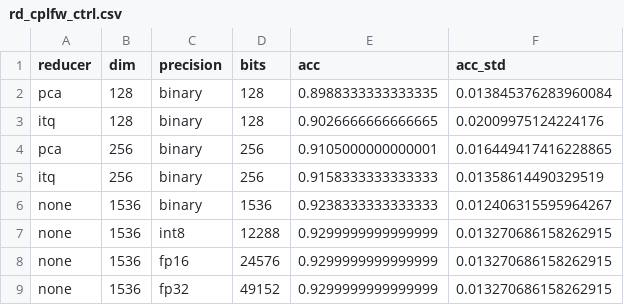
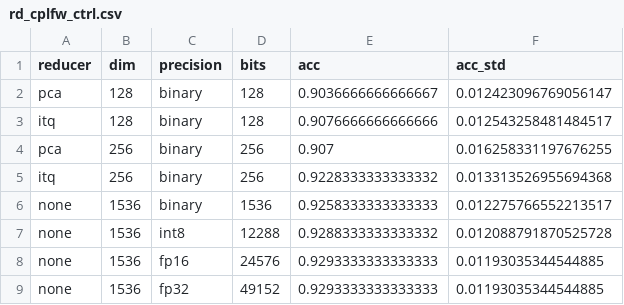
Before and after one commit to jaspek/SEAL, a CSV file: outputs/results/rd_cplfw_ctrl.csv, drawn as a sheet.

```diff
--- a/outputs/results/rd_cplfw_ctrl.csv
+++ b/outputs/results/rd_cplfw_ctrl.csv
@@ -1,9 +1,9 @@
 reducer,dim,precision,bits,acc,acc_std
-pca,128,binary,128,0.8988333333333335,0.013845376283960084
-itq,128,binary,128,0.9026666666666665,0.02009975124224176
-pca,256,binary,256,0.9105000000000001,0.016449417416228865
-itq,256,binary,256,0.9158333333333333,0.01358614490329519
-none,1536,binary,1536,0.9238333333333333,0.012406315595964267
-none,1536,int8,12288,0.9299999999999999,0.013270686158262915
-none,1536,fp16,24576,0.9299999999999999,0.013270686158262915
-none,1536,fp32,49152,0.9299999999999999,0.013270686158262915
+pca,128,binary,128,0.9036666666666667,0.012423096769056147
+itq,128,binary,128,0.9076666666666666,0.012543258481484517
+pca,256,binary,256,0.907,0.016258331197676255
+itq,256,binary,256,0.9228333333333332,0.013313526955694368
+none,1536,binary,1536,0.9258333333333333,0.012275766552213517
+none,1536,int8,12288,0.9288333333333332,0.012088791870525728
+none,1536,fp16,24576,0.9293333333333333,0.01193035344544885
+none,1536,fp32,49152,0.9293333333333333,0.01193035344544885
```
Also changed, not shown: outputs/results/rd_calfw.csv, outputs/results/rd_calfw_ctrl.csv, 32 other files.
